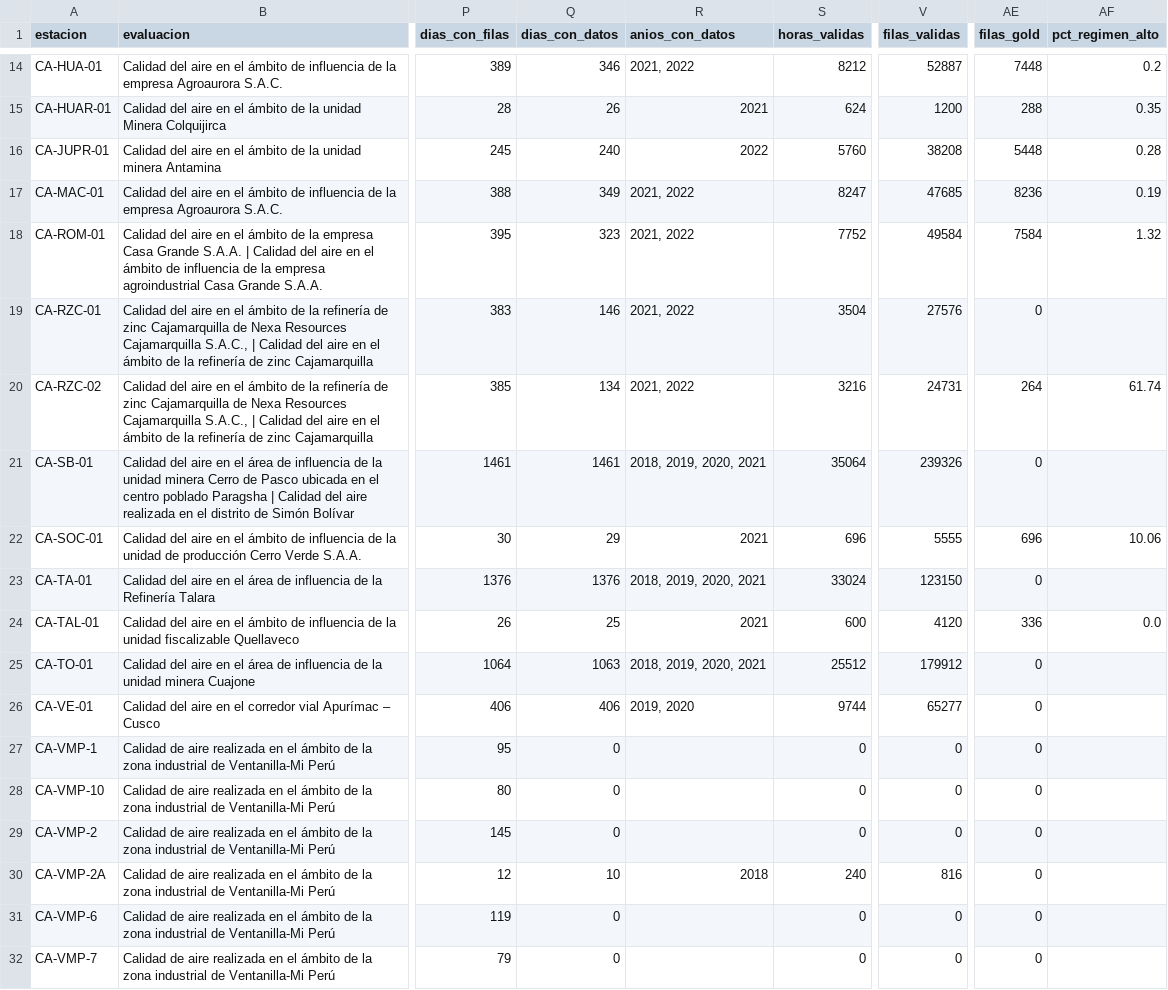
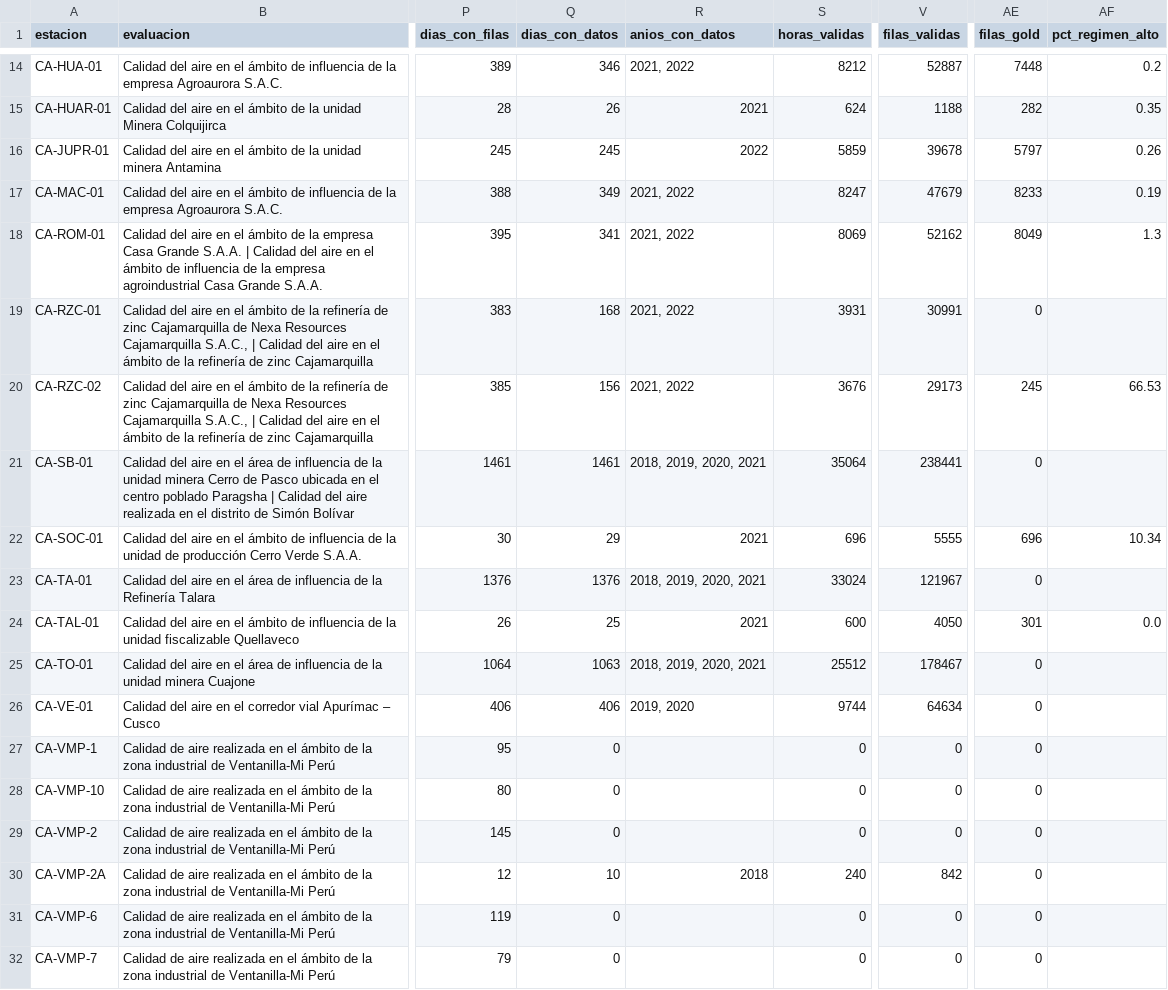
Before and after one commit to R0SEWT/aire-distribuido, a CSV file: reports/estaciones_ficha.csv, drawn as a sheet; only a part is shown, gaps mark what is left out; the diff covers the shown part only; the diff names each change by its address in the sheet, - before the commit and + after, or states it on an @@ line.

```diff
--- a/reports/estaciones_ficha.csv
+++ b/reports/estaciones_ficha.csv
-V15 (filas_validas): 1200
+V15 (filas_validas): 1188
-AE15 (filas_gold): 288
+AE15 (filas_gold): 282
-Q16 (dias_con_datos): 240
+Q16 (dias_con_datos): 245
-S16 (horas_validas): 5760
+S16 (horas_validas): 5859
-V16 (filas_validas): 38208
+V16 (filas_validas): 39678
-AE16 (filas_gold): 5448
+AE16 (filas_gold): 5797
-AF16 (pct_regimen_alto): 0.28
+AF16 (pct_regimen_alto): 0.26
-V17 (filas_validas): 47685
+V17 (filas_validas): 47679
-AE17 (filas_gold): 8236
+AE17 (filas_gold): 8233
-Q18 (dias_con_datos): 323
+Q18 (dias_con_datos): 341
-S18 (horas_validas): 7752
+S18 (horas_validas): 8069
-V18 (filas_validas): 49584
+V18 (filas_validas): 52162
-AE18 (filas_gold): 7584
+AE18 (filas_gold): 8049
-AF18 (pct_regimen_alto): 1.32
+AF18 (pct_regimen_alto): 1.3
-Q19 (dias_con_datos): 146
+Q19 (dias_con_datos): 168
-S19 (horas_validas): 3504
+S19 (horas_validas): 3931
-V19 (filas_validas): 27576
+V19 (filas_validas): 30991
-Q20 (dias_con_datos): 134
+Q20 (dias_con_datos): 156
-S20 (horas_validas): 3216
+S20 (horas_validas): 3676
-V20 (filas_validas): 24731
+V20 (filas_validas): 29173
-AE20 (filas_gold): 264
+AE20 (filas_gold): 245
-AF20 (pct_regimen_alto): 61.74
+AF20 (pct_regimen_alto): 66.53
-V21 (filas_validas): 239326
+V21 (filas_validas): 238441
-AF22 (pct_regimen_alto): 10.06
+AF22 (pct_regimen_alto): 10.34
-V23 (filas_validas): 123150
+V23 (filas_validas): 121967
-V24 (filas_validas): 4120
+V24 (filas_validas): 4050
-AE24 (filas_gold): 336
+AE24 (filas_gold): 301
-V25 (filas_validas): 179912
+V25 (filas_validas): 178467
-V26 (filas_validas): 65277
+V26 (filas_validas): 64634
-V30 (filas_validas): 816
+V30 (filas_validas): 842
```
Also changed, not shown: 32 edited cells elsewhere in this file, reports/faltantes_por_estacion.csv, 28 other files.
